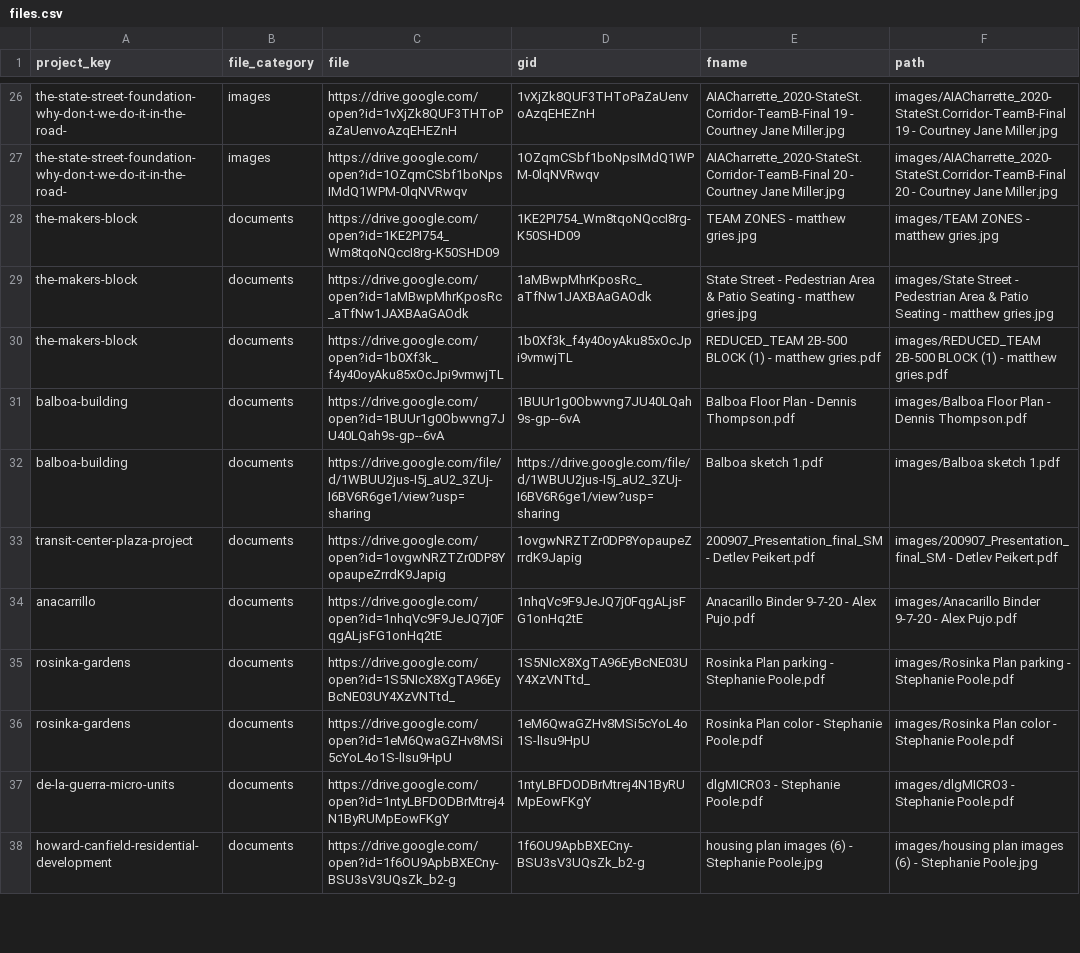
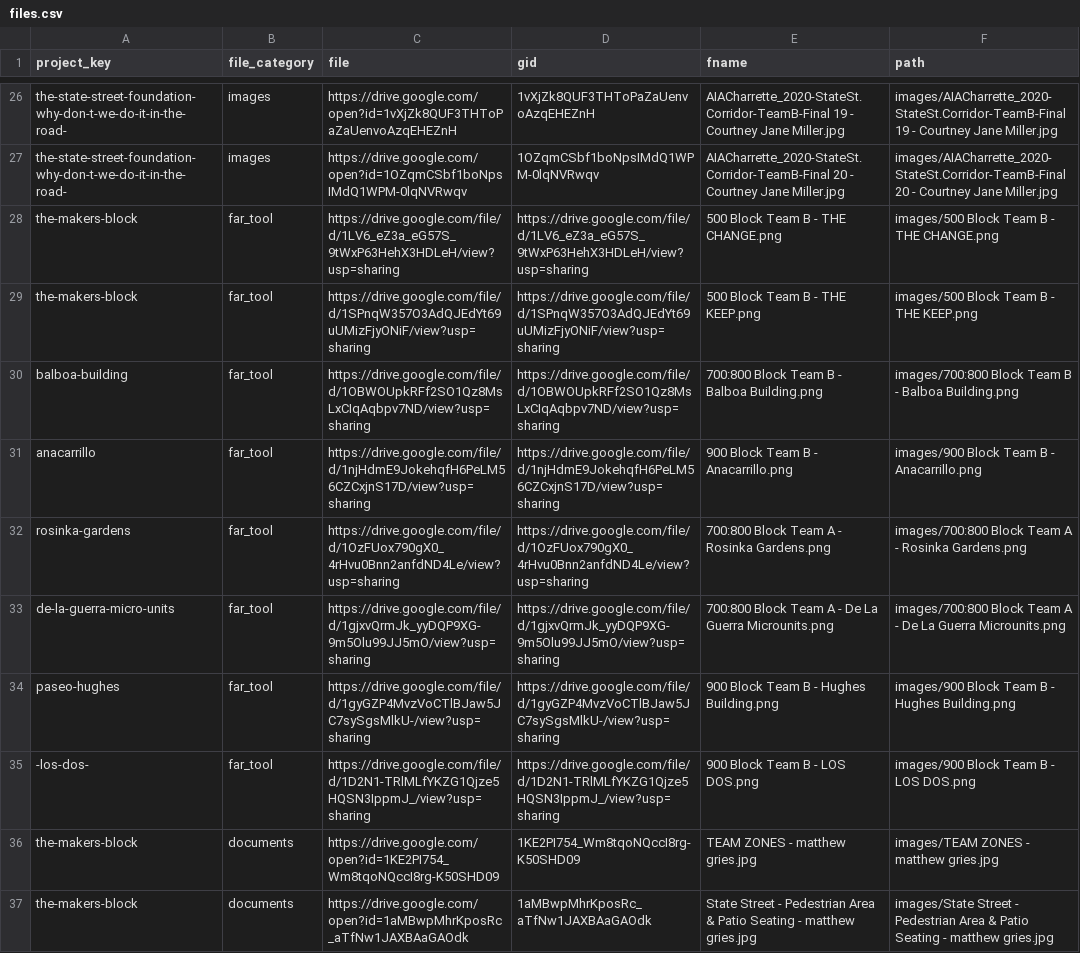
Before and after one commit to plansb/plansb.github.io, a CSV file: data/files.csv, drawn as a sheet; only a part is shown, gaps mark what is left out; the shorter side is filled out with more unchanged rows; the diff names each change by its address in the sheet, - before the commit and + after, or states it on an @@ line.

Commit message:
+ FAR tool image(s)

```diff
--- a/data/files.csv
+++ b/data/files.csv
+row 28: the-makers-block | far_tool | https://drive.google.com/file/d/1LV6_eZ3a_eG57S_9tWxP63HehX3HDLeH/view?usp=sharing | https://drive.google.com/file/d/1LV6_eZ3a_eG57S_9tWxP63HehX3HDLeH/view?usp=sharing | 500 Block Team B - THE CHANGE.png | images/500 Block Team B - THE CHANGE.png
+row 29: the-makers-block | far_tool | https://drive.google.com/file/d/1SPnqW357O3AdQJEdYt69uUMizFjyONiF/view?usp=sharing | https://drive.google.com/file/d/1SPnqW357O3AdQJEdYt69uUMizFjyONiF/view?usp=sharing | 500 Block Team B - THE KEEP.png | images/500 Block Team B - THE KEEP.png
+row 30: balboa-building | far_tool | https://drive.google.com/file/d/1OBWOUpkRFf2SO1Qz8MsLxCIqAqbpv7ND/view?usp=sharing | https://drive.google.com/file/d/1OBWOUpkRFf2SO1Qz8MsLxCIqAqbpv7ND/view?usp=sharing | 700:800 Block Team B - Balboa Building.png | images/700:800 Block Team B - Balboa Building.png
+row 31: anacarrillo | far_tool | https://drive.google.com/file/d/1njHdmE9JokehqfH6PeLM56CZCxjnS17D/view?usp=sharing | https://drive.google.com/file/d/1njHdmE9JokehqfH6PeLM56CZCxjnS17D/view?usp=sharing | 900 Block Team B - Anacarrillo.png | images/900 Block Team B - Anacarrillo.png
+row 32: rosinka-gardens | far_tool | https://drive.google.com/file/d/1OzFUox790gX0_4rHvu0Bnn2anfdND4Le/view?usp=sharing | https://drive.google.com/file/d/1OzFUox790gX0_4rHvu0Bnn2anfdND4Le/view?usp=sharing | 700:800 Block Team A - Rosinka Gardens.png | images/700:800 Block Team A - Rosinka Gardens.png
+row 33: de-la-guerra-micro-units | far_tool | https://drive.google.com/file/d/1gjxvQrmJk_yyDQP9XG-9m5Olu99JJ5mO/view?usp=sharing | https://drive.google.com/file/d/1gjxvQrmJk_yyDQP9XG-9m5Olu99JJ5mO/view?usp=sharing | 700:800 Block Team A - De La Guerra Microunits.png | images/700:800 Block Team A - De La Guerra Microunits.png
+row 34: paseo-hughes | far_tool | https://drive.google.com/file/d/1gyGZP4MvzVoCTlBJaw5JC7sySgsMlkU-/view?usp=sharing | https://drive.google.com/file/d/1gyGZP4MvzVoCTlBJaw5JC7sySgsMlkU-/view?usp=sharing | 900 Block Team B - Hughes Building.png | images/900 Block Team B - Hughes Building.png
+row 35: -los-dos- | far_tool | https://drive.google.com/file/d/1D2N1-TRlMLfYKZG1Qjze5HQSN3IppmJ_/view?usp=sharing | https://drive.google.com/file/d/1D2N1-TRlMLfYKZG1Qjze5HQSN3IppmJ_/view?usp=sharing | 900 Block Team B - LOS DOS.png | images/900 Block Team B - LOS DOS.png
```
Also changed, not shown: 57 other files.
